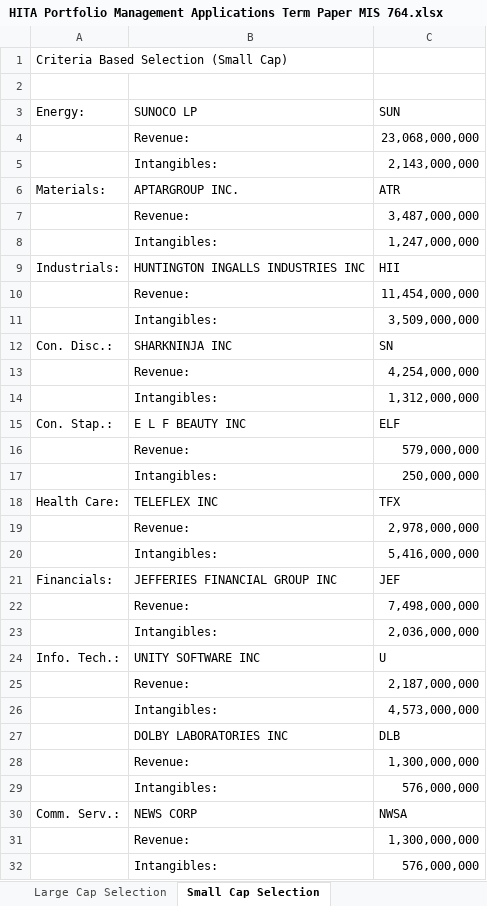
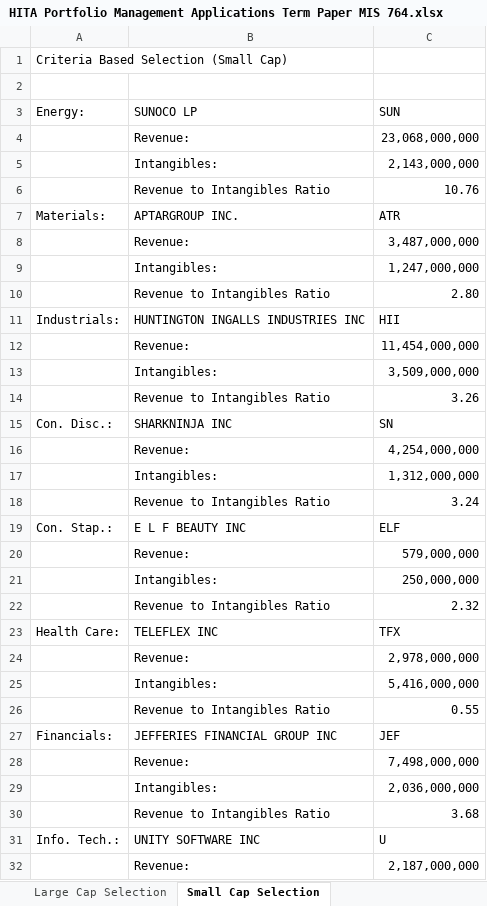
Before and after one commit to kennethlarotyamat/kennethlarotyamat.github.io, an Excel workbook: HITA Portfolio Management Applications Term Paper MIS 764.xlsx, sheet Small Cap Selection, drawn as a sheet; only a part is shown; the shorter side is filled out with more unchanged rows; values as stored, in another font and other column widths than the file's, no borders; the diff covers the shown part only; the diff names each change by its address in the sheet, - before the commit and + after, or states it on an @@ line.

```diff
--- a/HITA Portfolio Management Applications Term Paper MIS 764.xlsx (sheet Small Cap Selection)
+++ b/HITA Portfolio Management Applications Term Paper MIS 764.xlsx (sheet Small Cap Selection)
+row 6:  | Revenue to Intangibles Ratio | 10.76
+row 10:  | Revenue to Intangibles Ratio | 2.80
+row 14:  | Revenue to Intangibles Ratio | 3.26
+row 18:  | Revenue to Intangibles Ratio | 3.24
+row 22:  | Revenue to Intangibles Ratio | 2.32
+row 26:  | Revenue to Intangibles Ratio | 0.55
+row 30:  | Revenue to Intangibles Ratio | 3.68
```
Also changed, not shown: 7 added rows elsewhere in this sheet, 1 other file.
